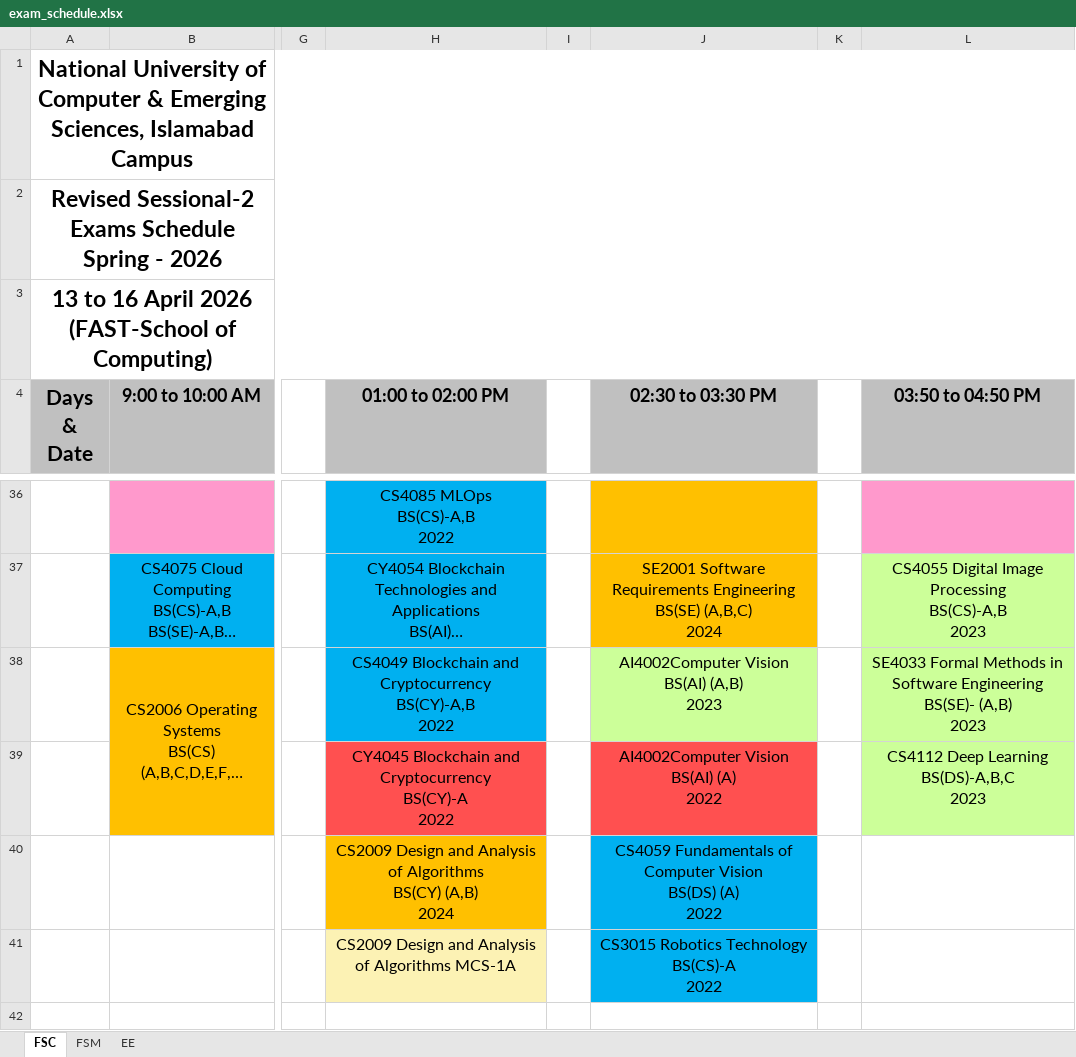
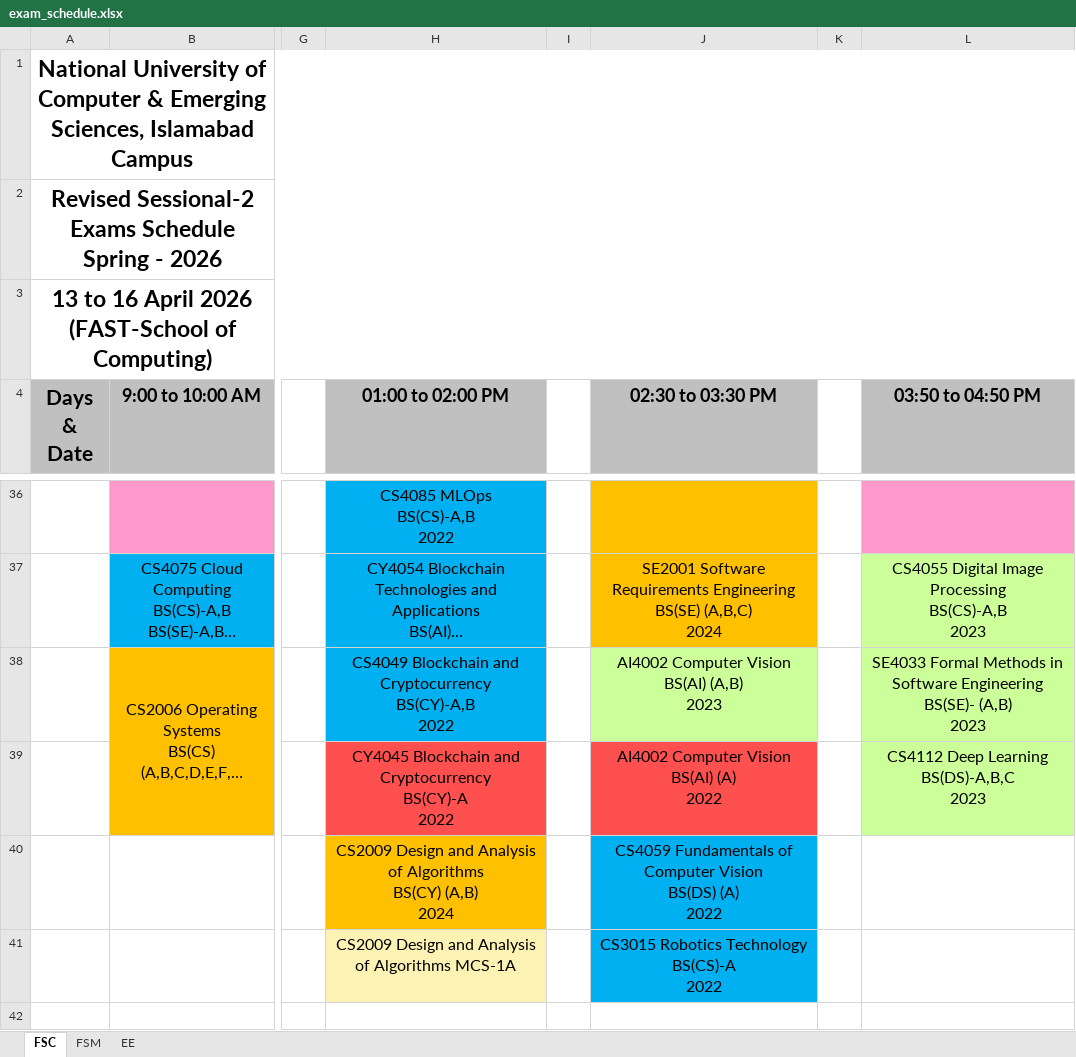
Before and after one commit to ammarasad2005/Exam-Table, an Excel workbook: exam_schedule.xlsx, sheet FSC, drawn as a sheet; only a part is shown, gaps mark what is left out; long unchanged cells end in …; values as stored, in another font and other column widths than the file's, no borders; conditional formats not drawn; ↵ is a line break in a cell; the diff names each change by its address in the sheet, - before the commit and + after, or states it on an @@ line.

Commit message:
update exam schedule data in exam_schedule.xlsx

```diff
--- a/exam_schedule.xlsx (sheet FSC)
+++ b/exam_schedule.xlsx (sheet FSC)
-J38 (02:30 to 03:30 PM): AI4002Computer Vision ↵ BS(AI) (A,B) ↵ 2023
+J38 (02:30 to 03:30 PM): AI4002 Computer Vision ↵ BS(AI) (A,B) ↵ 2023
-J39 (02:30 to 03:30 PM): AI4002Computer Vision ↵ BS(AI) (A) ↵ 2022
+J39 (02:30 to 03:30 PM): AI4002 Computer Vision ↵ BS(AI) (A) ↵ 2022
```
